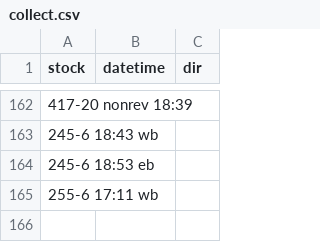
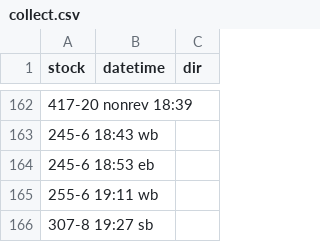
Before and after one commit to bryan7ran/banff-high-speed-rail, a CSV file: collect.csv, drawn as a sheet; only a part is shown, gaps mark what is left out; the diff names each change by its address in the sheet, - before the commit and + after, or states it on an @@ line.

Commit message:
Update collect.csv

```diff
--- a/collect.csv
+++ b/collect.csv
-A165 (stock): 255-6 17:11 wb
+A165 (stock): 255-6 19:11 wb
+row 166: 307-8 19:27 sb
```
